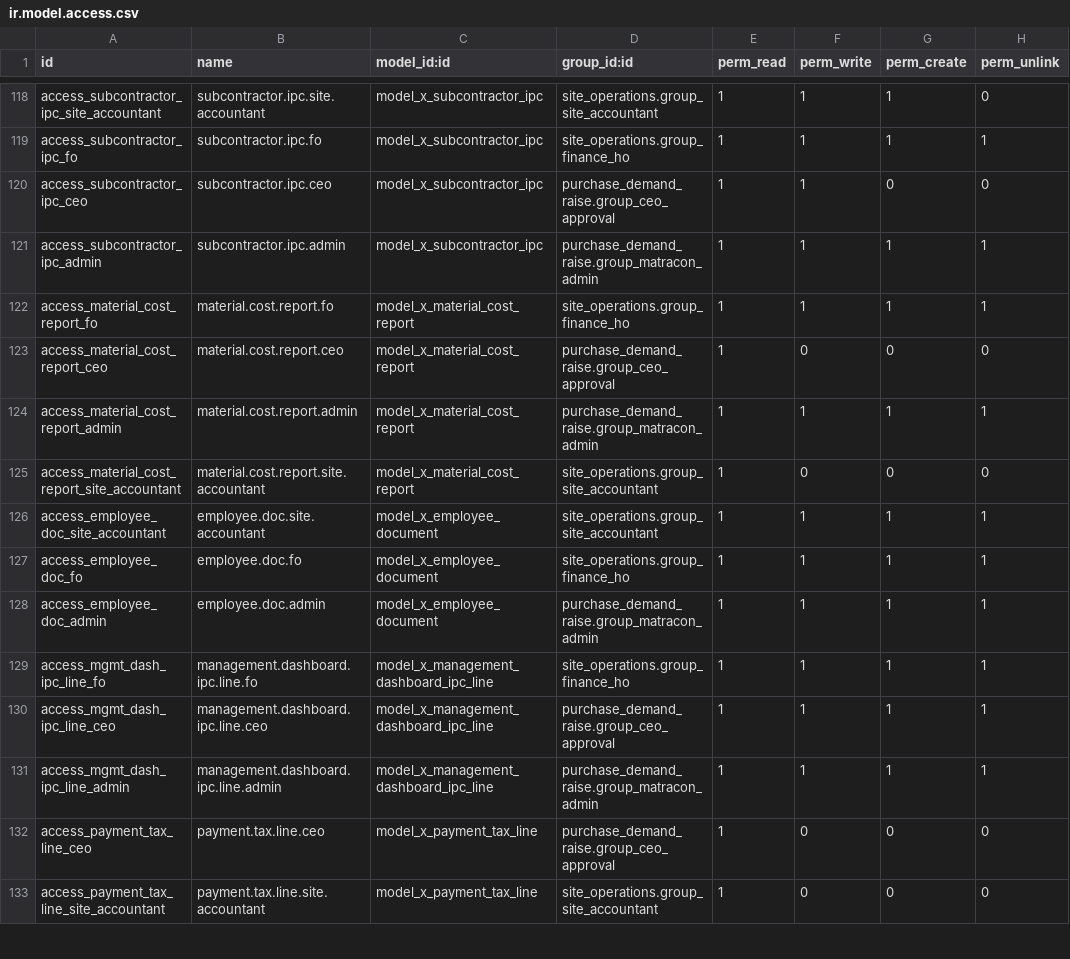
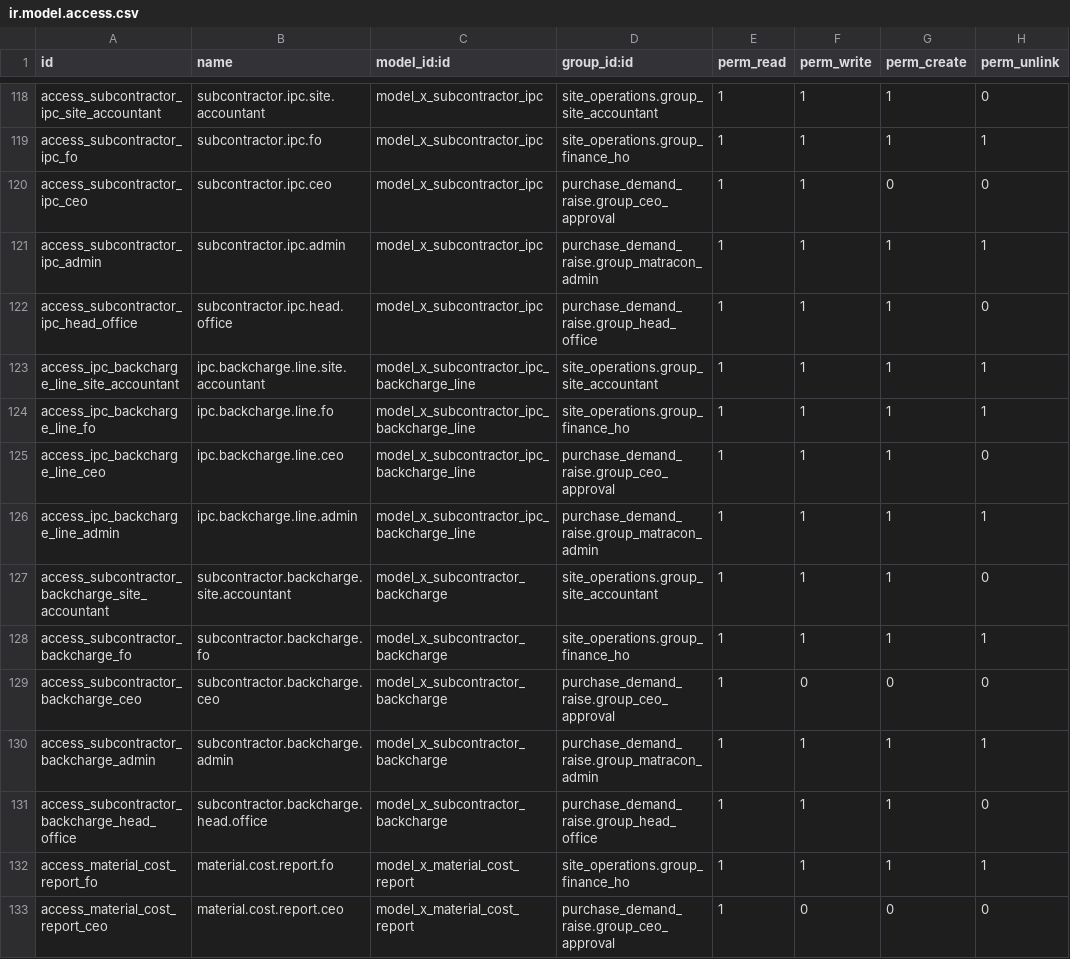
Before and after one commit to bilalfcca/matracon_odoo_erp, a CSV file: site_operations/security/ir.model.access.csv, drawn as a sheet; only a part is shown, gaps mark what is left out; the shorter side is filled out with more unchanged rows.

```diff
--- a/site_operations/security/ir.model.access.csv
+++ b/site_operations/security/ir.model.access.csv
@@ -121,2 +121,12 @@ access_subcontractor_ipc_ceo,subcontractor.ipc.ceo,model_x_subcontractor_ipc,pur
 access_subcontractor_ipc_admin,subcontractor.ipc.admin,model_x_subcontractor_ipc,purchase_demand_raise.group_matracon_admin,1,1,1,1
+access_subcontractor_ipc_head_office,subcontractor.ipc.head.office,model_x_subcontractor_ipc,purchase_demand_raise.group_head_office,1,1,1,0
+access_ipc_backcharge_line_site_accountant,ipc.backcharge.line.site.accountant,model_x_subcontractor_ipc_backcharge_line,site_operations.group_site_accountant,1,1,1,1
+access_ipc_backcharge_line_fo,ipc.backcharge.line.fo,model_x_subcontractor_ipc_backcharge_line,site_operations.group_finance_ho,1,1,1,1
+access_ipc_backcharge_line_ceo,ipc.backcharge.line.ceo,model_x_subcontractor_ipc_backcharge_line,purchase_demand_raise.group_ceo_approval,1,1,1,0
+access_ipc_backcharge_line_admin,ipc.backcharge.line.admin,model_x_subcontractor_ipc_backcharge_line,purchase_demand_raise.group_matracon_admin,1,1,1,1
+access_subcontractor_backcharge_site_accountant,subcontractor.backcharge.site.accountant,model_x_subcontractor_backcharge,site_operations.group_site_accountant,1,1,1,0
+access_subcontractor_backcharge_fo,subcontractor.backcharge.fo,model_x_subcontractor_backcharge,site_operations.group_finance_ho,1,1,1,1
+access_subcontractor_backcharge_ceo,subcontractor.backcharge.ceo,model_x_subcontractor_backcharge,purchase_demand_raise.group_ceo_approval,1,0,0,0
+access_subcontractor_backcharge_admin,subcontractor.backcharge.admin,model_x_subcontractor_backcharge,purchase_demand_raise.group_matracon_admin,1,1,1,1
+access_subcontractor_backcharge_head_office,subcontractor.backcharge.head.office,model_x_subcontractor_backcharge,purchase_demand_raise.group_head_office,1,1,1,0
 access_material_cost_report_fo,material.cost.report.fo,model_x_material_cost_report,site_operations.group_finance_ho,1,1,1,1
```
Also changed, not shown: 10 other files.
